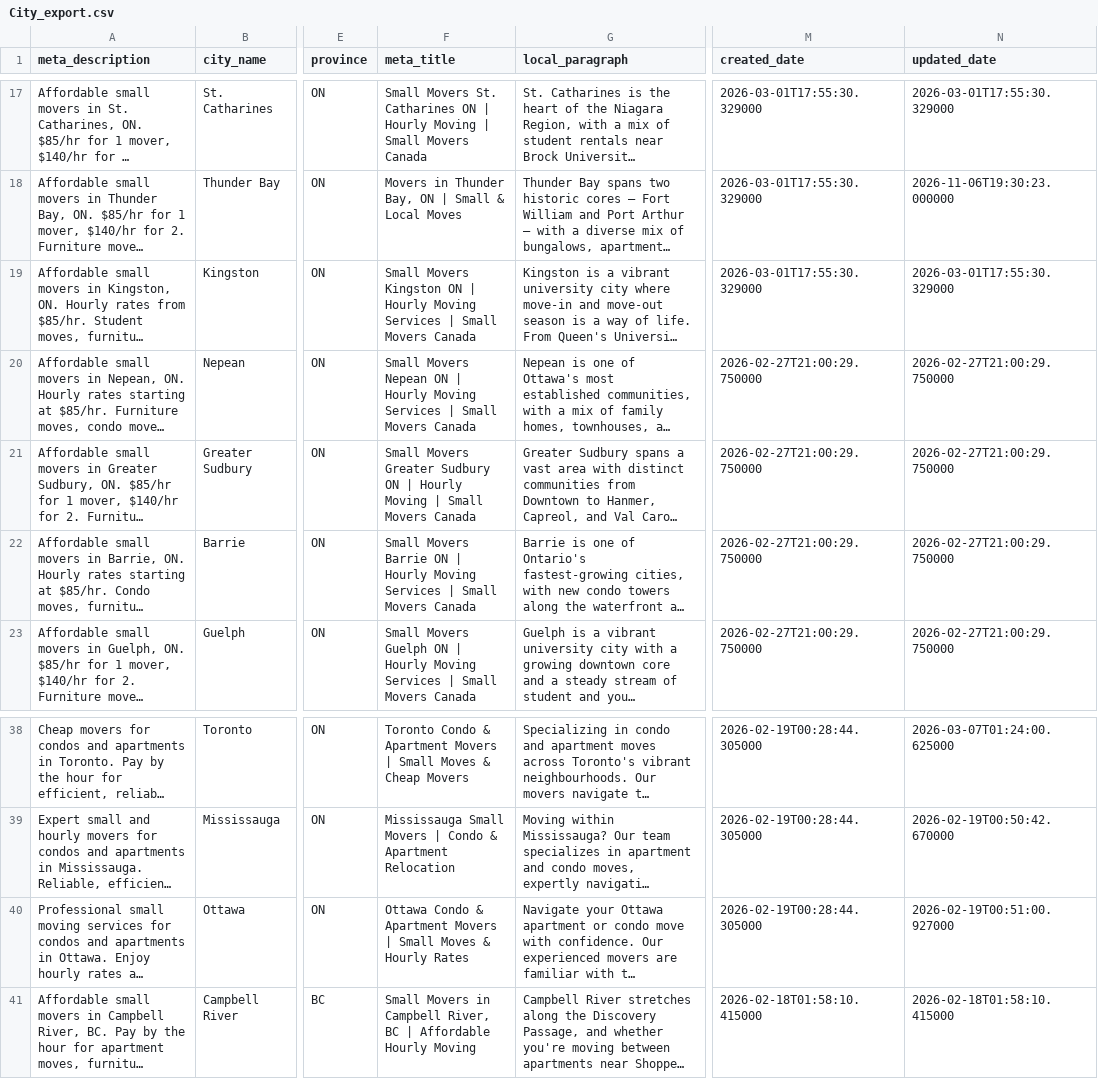
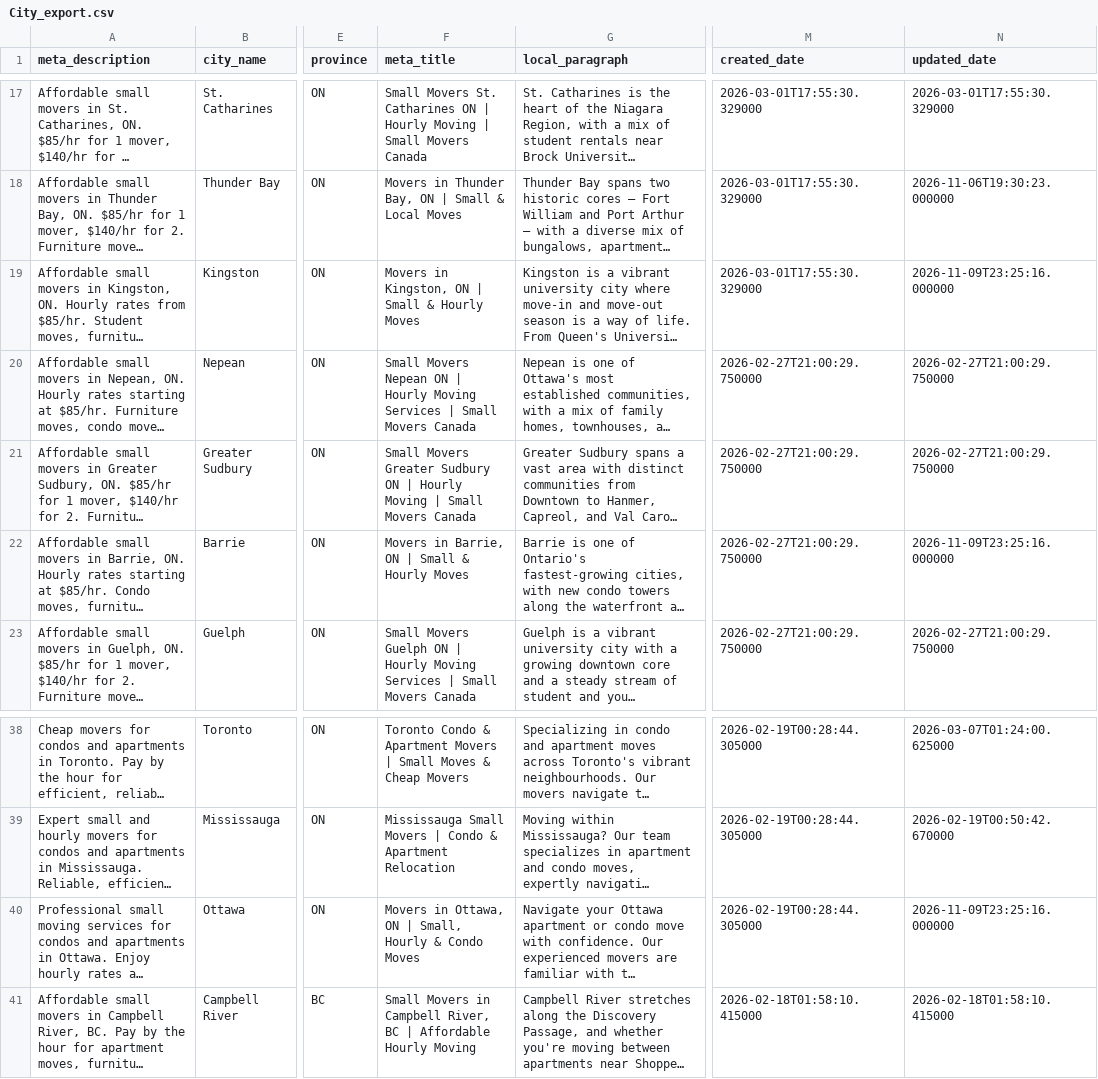
Before and after one commit to smallmoverscanada/small-movers-canada, a CSV file: build/City_export.csv, drawn as a sheet; only a part is shown, gaps mark what is left out; long unchanged cells end in …; the diff names each change by its address in the sheet, - before the commit and + after, or states it on an @@ line.

```diff
--- a/build/City_export.csv
+++ b/build/City_export.csv
-F19 (meta_title): Small Movers Kingston ON | Hourly Moving Services | Small Movers Canada
+F19 (meta_title): Movers in Kingston, ON | Small & Hourly Moves
-N19 (updated_date): 2026-03-01T17:55:30.329000
+N19 (updated_date): 2026-11-09T23:25:16.000000
-F22 (meta_title): Small Movers Barrie ON | Hourly Moving Services | Small Movers Canada
+F22 (meta_title): Movers in Barrie, ON | Small & Hourly Moves
-N22 (updated_date): 2026-02-27T21:00:29.750000
+N22 (updated_date): 2026-11-09T23:25:16.000000
-F40 (meta_title): Ottawa Condo & Apartment Movers | Small Moves & Hourly Rates
+F40 (meta_title): Movers in Ottawa, ON | Small, Hourly & Condo Moves
-N40 (updated_date): 2026-02-19T00:51:00.927000
+N40 (updated_date): 2026-11-09T23:25:16.000000
```
Also changed, not shown: 8 other files.
